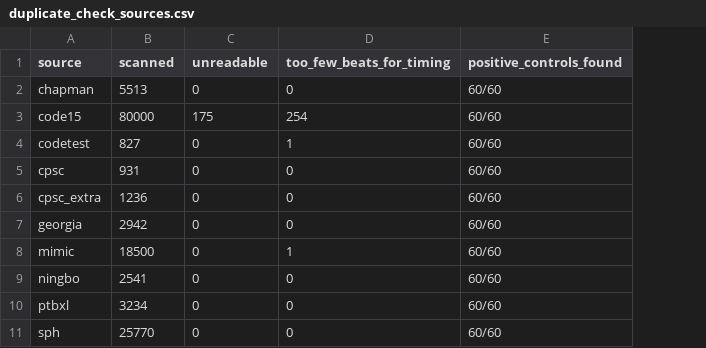
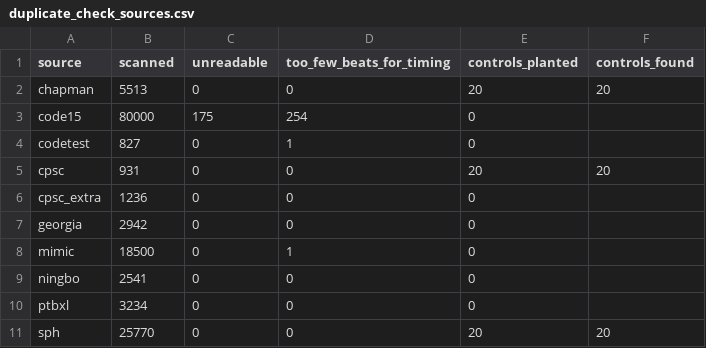
Before and after one commit to ryanqi588-code/ecg-arrhythmia-detection, a CSV file: results/duplicate_check_sources.csv, drawn as a sheet; removed rows and columns are numbered as before the commit, all else as after; the diff names each change by its address in the sheet, - before the commit and + after, or states it on an @@ line.

```diff
--- a/results/duplicate_check_sources.csv
+++ b/results/duplicate_check_sources.csv
-column E (positive_controls_found), rows 2-11: all 60/60
+column E (controls_planted), rows 2-11: 20 | 0 | 0 | 20 | 0 | 0 | 0 | 0 | 0 | 20
+column F (controls_found), rows 2-11: 20 |  |  | 20 |  |  |  |  |  | 20
```
Also changed, not shown: 1 other file.
